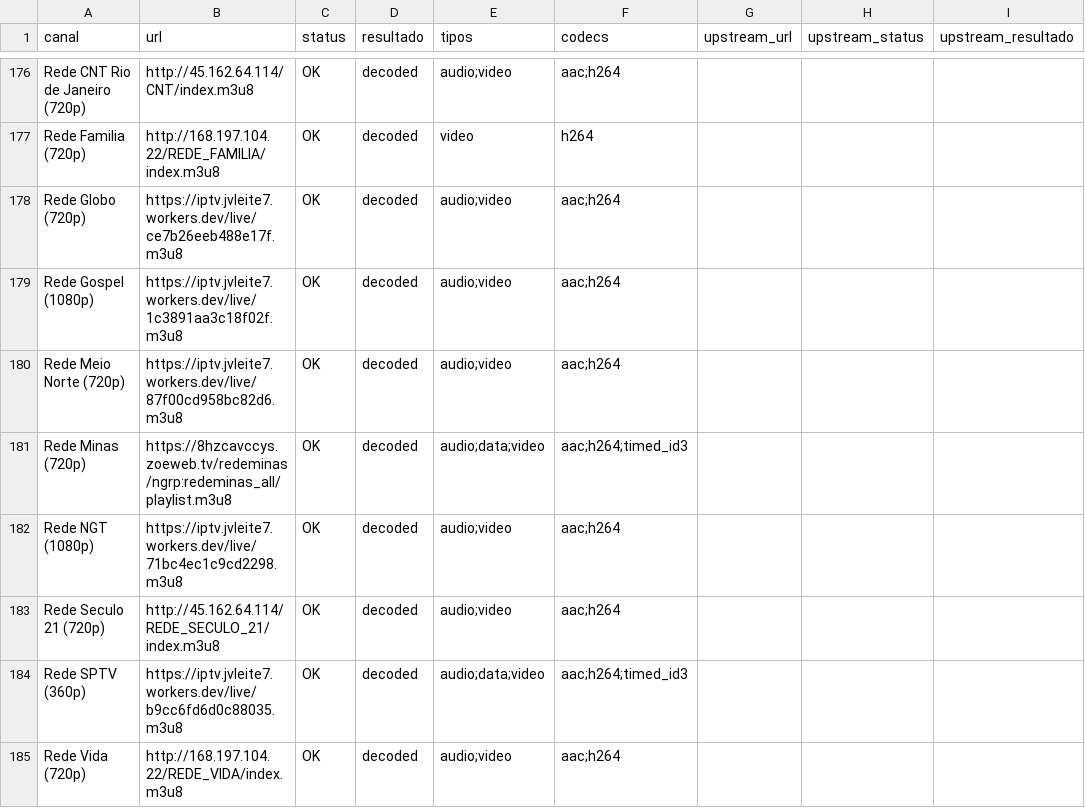
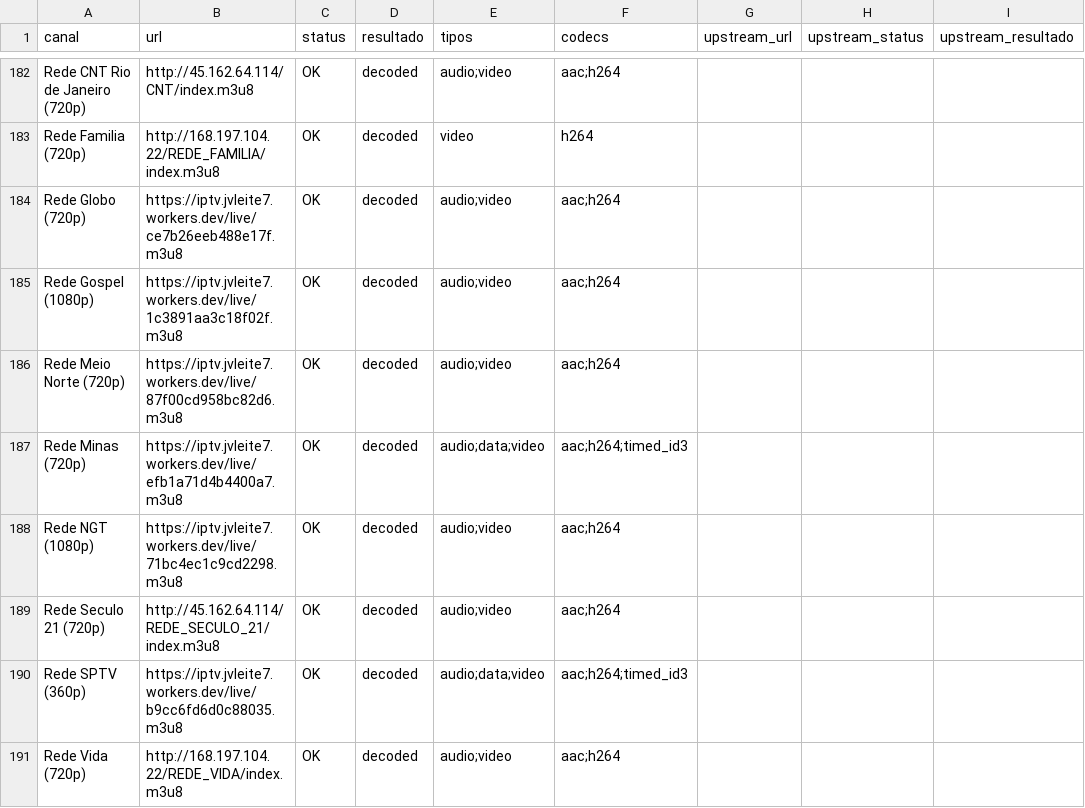
Before and after one commit to feijaum/iptv, a CSV file: playback-audit.csv, drawn as a sheet; only a part is shown, gaps mark what is left out; addresses are those after the commit; the diff covers the shown part only; the diff names each change by its address in the sheet, - before the commit and + after, or states it on an @@ line.

```diff
--- a/playback-audit.csv
+++ b/playback-audit.csv
-B187 (url): https://8hzcavccys.zoeweb.tv/redeminas/ngrp:redeminas_all/playlist.m3u8
+B187 (url): https://iptv.jvleite7.workers.dev/live/efb1a71d4b4400a7.m3u8
```
Also changed, not shown: 9 added rows and 37 edited cells elsewhere in this file, epg-status.csv, 3 other files.
